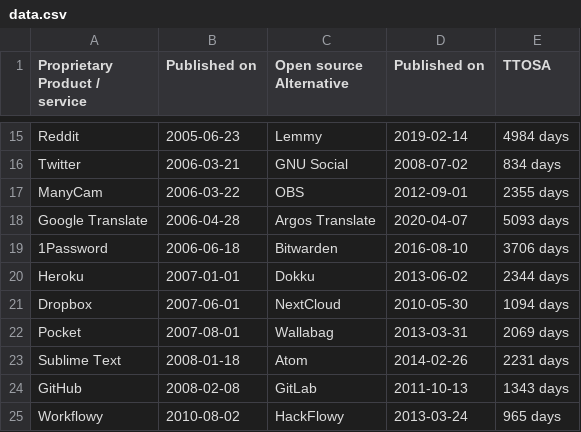
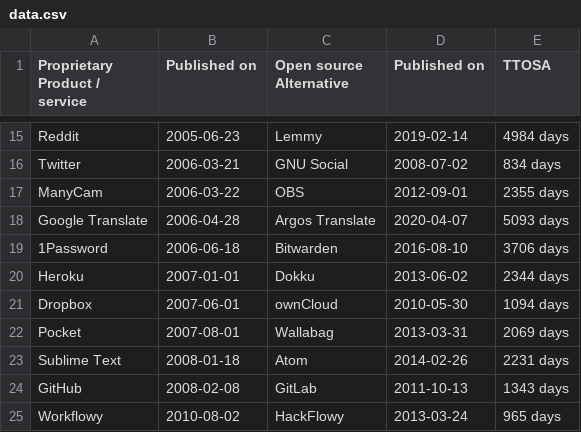
Before and after one commit to staltz/ttosa, a CSV file: data.csv, drawn as a sheet; only a part is shown, gaps mark what is left out.

Commit message:
ownCloud was formed in 2010, not NextCloud

```diff
--- a/data.csv
+++ b/data.csv
@@ -20,3 +20,3 @@ Google Translate,2006-04-28,Argos Translate,2020-04-07,5093 days
 Heroku,2007-01-01,Dokku,2013-06-02,2344 days
-Dropbox,2007-06-01,NextCloud,2010-05-30,1094 days
+Dropbox,2007-06-01,ownCloud,2010-05-30,1094 days
 Pocket,2007-08-01,Wallabag,2013-03-31,2069 days
```
